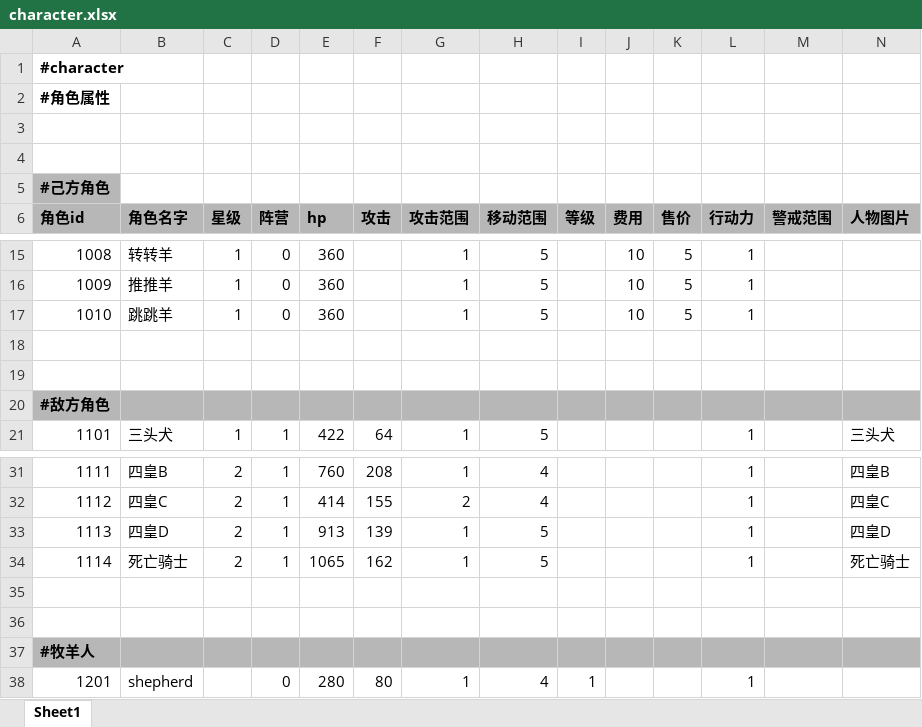
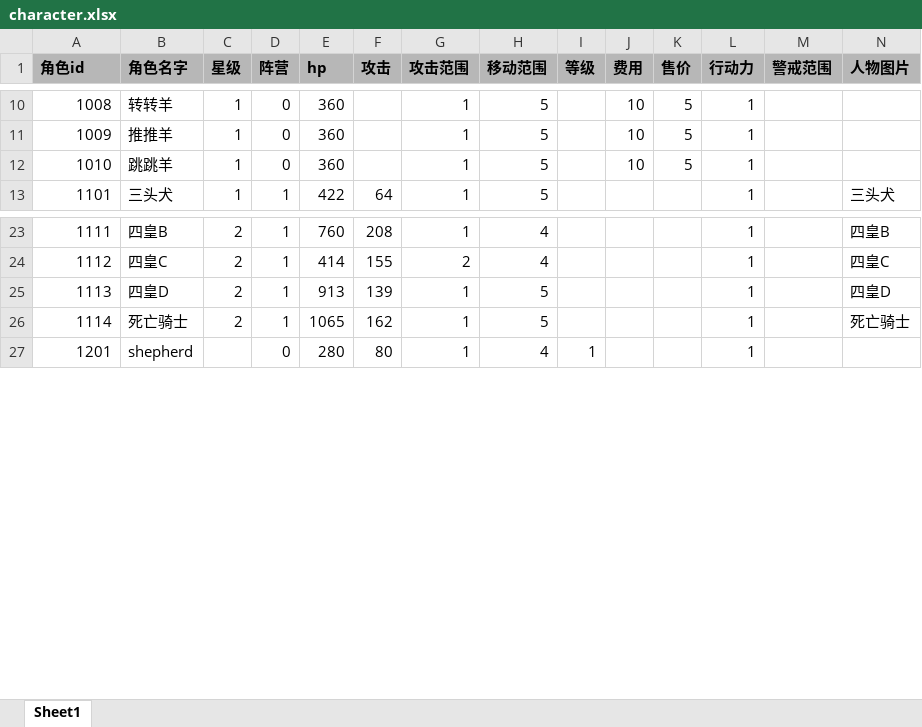
Before and after one commit to EuKKK/mini-game, an Excel workbook: mini-game/Assets/Resources/doc/character.xlsx, sheet Sheet1, drawn as a sheet; only a part is shown, gaps mark what is left out; values as stored, in another font and other column widths than the file's, no borders; rows hold the shown columns only; the diff names each change by its address in the sheet, - before the commit and + after, or states it on an @@ line.

```diff
--- a/mini-game/Assets/Resources/doc/character.xlsx (sheet Sheet1)
+++ b/mini-game/Assets/Resources/doc/character.xlsx (sheet Sheet1)
-row 1: #character
-row 2: #角色属性
-row 3: (empty)
-row 4: (empty)
-row 5: #己方角色
-row 18: (empty)
-row 19: (empty)
-row 20: #敌方角色
-row 35: (empty)
-row 36: (empty)
-row 37: #牧羊人
```
Also changed, not shown: mini-game/Assets/Resources/doc/card pool.xlsx, mini-game/Assets/Resources/doc/environment.xlsx, 1 other file.
